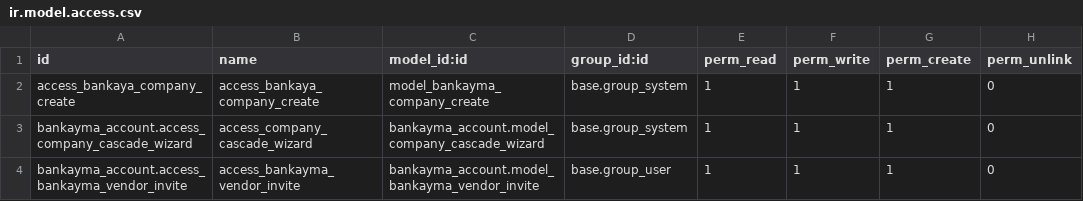
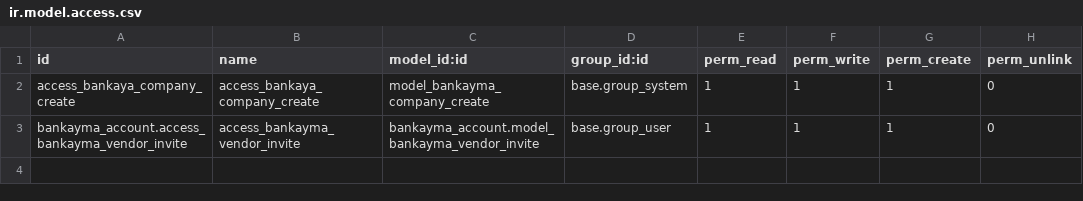
Before and after one commit to moshchot/BANKayma, a CSV file: bankayma_account/security/ir.model.access.csv, drawn as a sheet.

Commit message:
[RFR] extract company cascading functionality to addon company_cascade

```diff
--- a/bankayma_account/security/ir.model.access.csv
+++ b/bankayma_account/security/ir.model.access.csv
@@ -2,3 +2,2 @@ id,name,model_id:id,group_id:id,perm_read,perm_write,perm_create,perm_unlink
 access_bankaya_company_create,access_bankaya_company_create,model_bankayma_company_create,base.group_system,1,1,1,0
-bankayma_account.access_company_cascade_wizard,access_company_cascade_wizard,bankayma_account.model_company_cascade_wizard,base.group_system,1,1,1,0
 bankayma_account.access_bankayma_vendor_invite,access_bankayma_vendor_invite,bankayma_account.model_bankayma_vendor_invite,base.group_user,1,1,1,0
```
Also changed, not shown: 37 other files.
